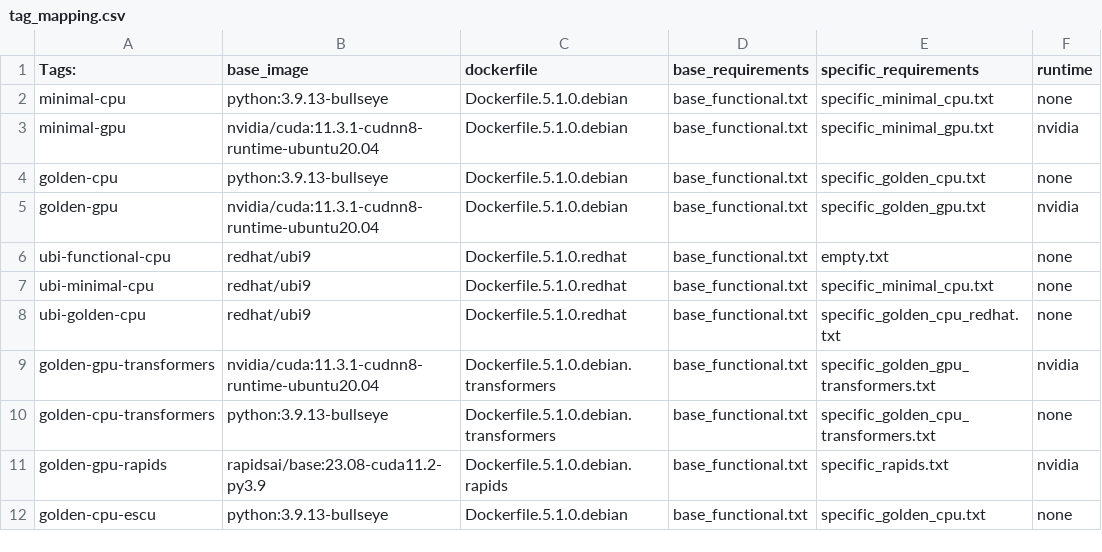
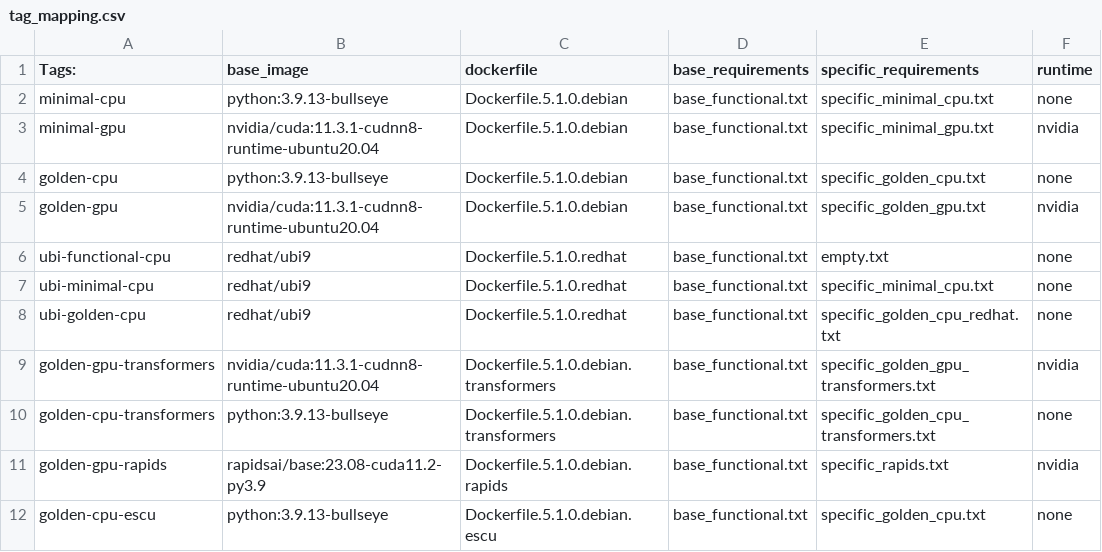
Before and after one commit to splunk/splunk-mltk-container-docker, a CSV file: tag_mapping.csv, drawn as a sheet.

Commit message:
update to ESCU container, added models, new tag, new dockerfile

```diff
--- a/tag_mapping.csv
+++ b/tag_mapping.csv
@@ -11,2 +11,2 @@ golden-cpu-transformers,python:3.9.13-bullseye,Dockerfile.5.1.0.debian.transform
 golden-gpu-rapids,rapidsai/base:23.08-cuda11.2-py3.9,Dockerfile.5.1.0.debian.rapids,base_functional.txt,specific_rapids.txt,nvidia
-golden-cpu-escu,python:3.9.13-bullseye,Dockerfile.5.1.0.debian,base_functional.txt,specific_golden_cpu.txt,none
+golden-cpu-escu,python:3.9.13-bullseye,Dockerfile.5.1.0.debian.escu,base_functional.txt,specific_golden_cpu.txt,none
```
Also changed, not shown: 5 other files.
